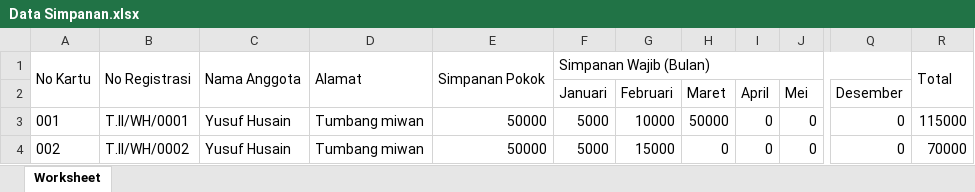
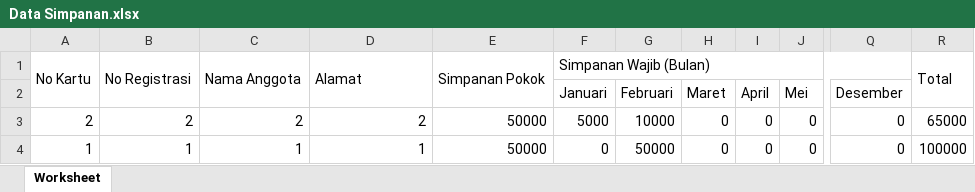
Before and after one commit to tinakurniana/sgm, an Excel workbook: excel/Data Simpanan.xlsx, sheet Worksheet, drawn as a sheet; only a part is shown, gaps mark what is left out; values as stored, in another font and other column widths than the file's, no borders; the diff names each change by its address in the sheet, - before the commit and + after, or states it on an @@ line.

```diff
--- a/excel/Data Simpanan.xlsx (sheet Worksheet)
+++ b/excel/Data Simpanan.xlsx (sheet Worksheet)
-A3: 001
+A3: 2
-B3: T.II/WH/0001
+B3: 2
-C3: Yusuf Husain
+C3: 2
-D3: Tumbang miwan
+D3: 2
-H3 (Maret): 50000
+H3 (Maret): 0
-R3: 115000
+R3: 65000
-A4: 002
+A4: 1
-B4: T.II/WH/0002
+B4: 1
-C4: Yusuf Husain
+C4: 1
-D4: Tumbang miwan
+D4: 1
-F4 (Januari): 5000
+F4 (Januari): 0
-G4 (Februari): 15000
+G4 (Februari): 50000
-R4: 70000
+R4: 100000
```
Also changed, not shown: excel/Data Simpanan Pokok.xlsx, excel/Data Transaksi.xlsx, 54 other files.
